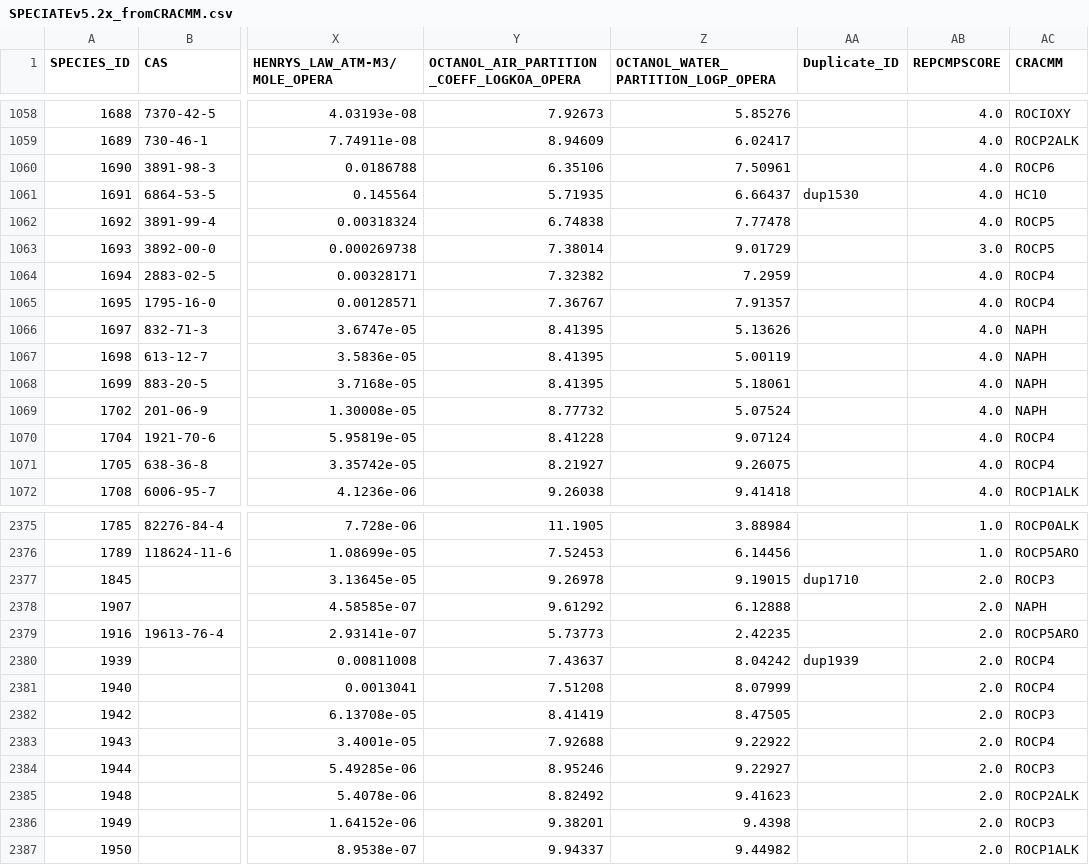
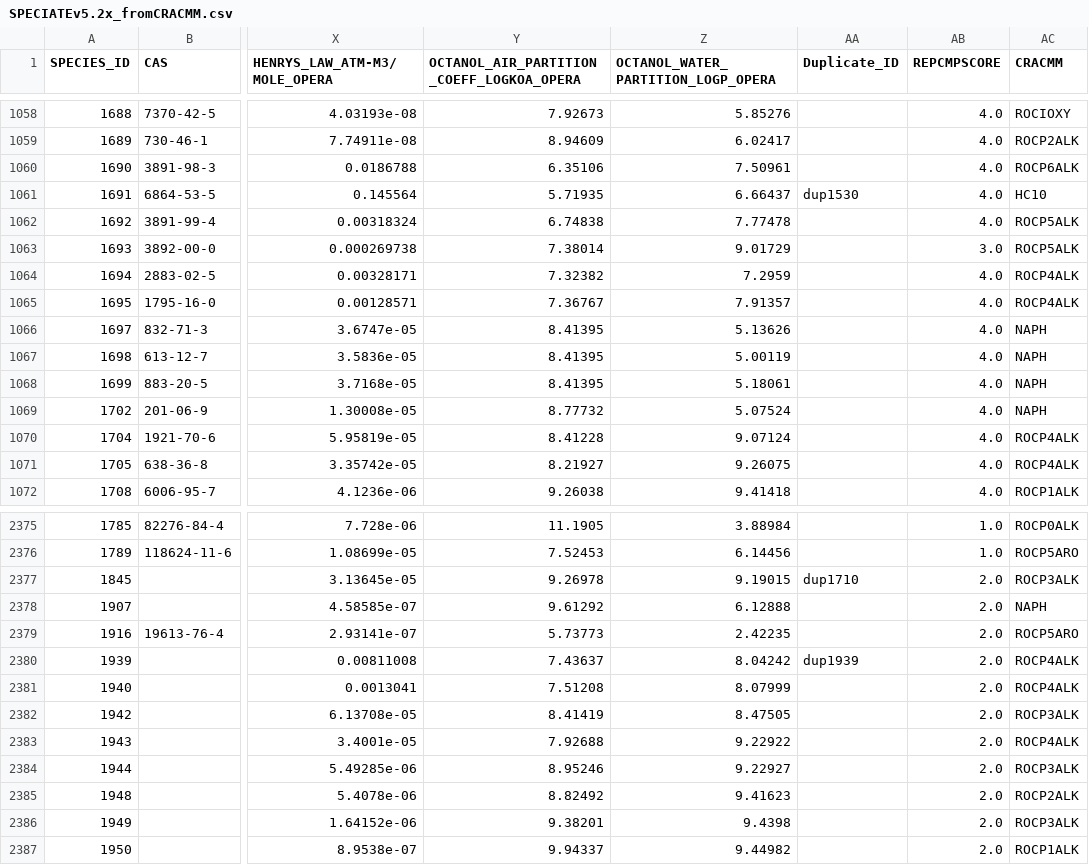
Before and after one commit to USEPA/CRACMM, a CSV file: emissions/SPECIATEInputs/SPECIATEv5.2x_fromCRACMM.csv, drawn as a sheet; only a part is shown, gaps mark what is left out; the diff covers the shown part only; the diff names each change by its address in the sheet, - before the commit and + after, or states it on an @@ line.

```diff
--- a/emissions/SPECIATEInputs/SPECIATEv5.2x_fromCRACMM.csv
+++ b/emissions/SPECIATEInputs/SPECIATEv5.2x_fromCRACMM.csv
-AC1060 (CRACMM): ROCP6
+AC1060 (CRACMM): ROCP6ALK
-AC1062:AC1063 (CRACMM): ROCP5
+AC1062:AC1063 (CRACMM): ROCP5ALK
-AC1064:AC1065 (CRACMM): ROCP4
+AC1064:AC1065 (CRACMM): ROCP4ALK
-AC1070:AC1071 (CRACMM): ROCP4
+AC1070:AC1071 (CRACMM): ROCP4ALK
-AC2377 (CRACMM): ROCP3
+AC2377 (CRACMM): ROCP3ALK
-AC2380:AC2381 (CRACMM): ROCP4
+AC2380:AC2381 (CRACMM): ROCP4ALK
-AC2382 (CRACMM): ROCP3
+AC2382 (CRACMM): ROCP3ALK
-AC2383 (CRACMM): ROCP4
+AC2383 (CRACMM): ROCP4ALK
-AC2384 (CRACMM): ROCP3
+AC2384 (CRACMM): ROCP3ALK
-AC2386 (CRACMM): ROCP3
+AC2386 (CRACMM): ROCP3ALK
```
Also changed, not shown: 106 edited cells elsewhere in this file, emissions/SpeciationToolInputs/mechanism_forImport_speciate5_2_CRACMM.csv.
